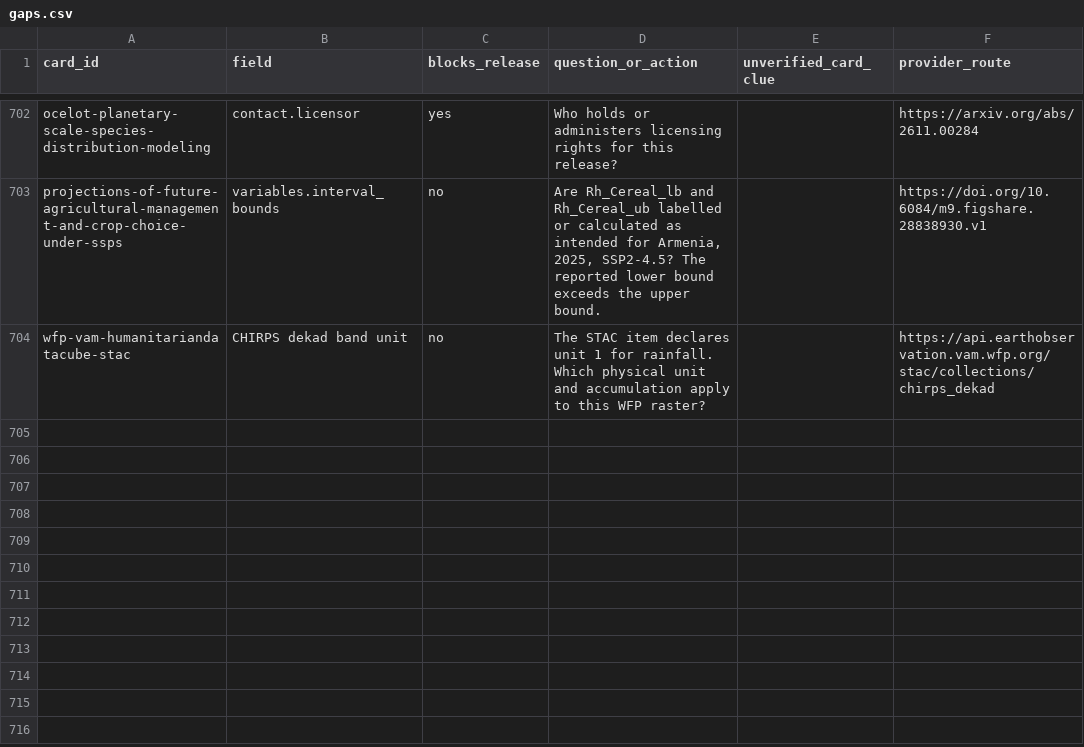
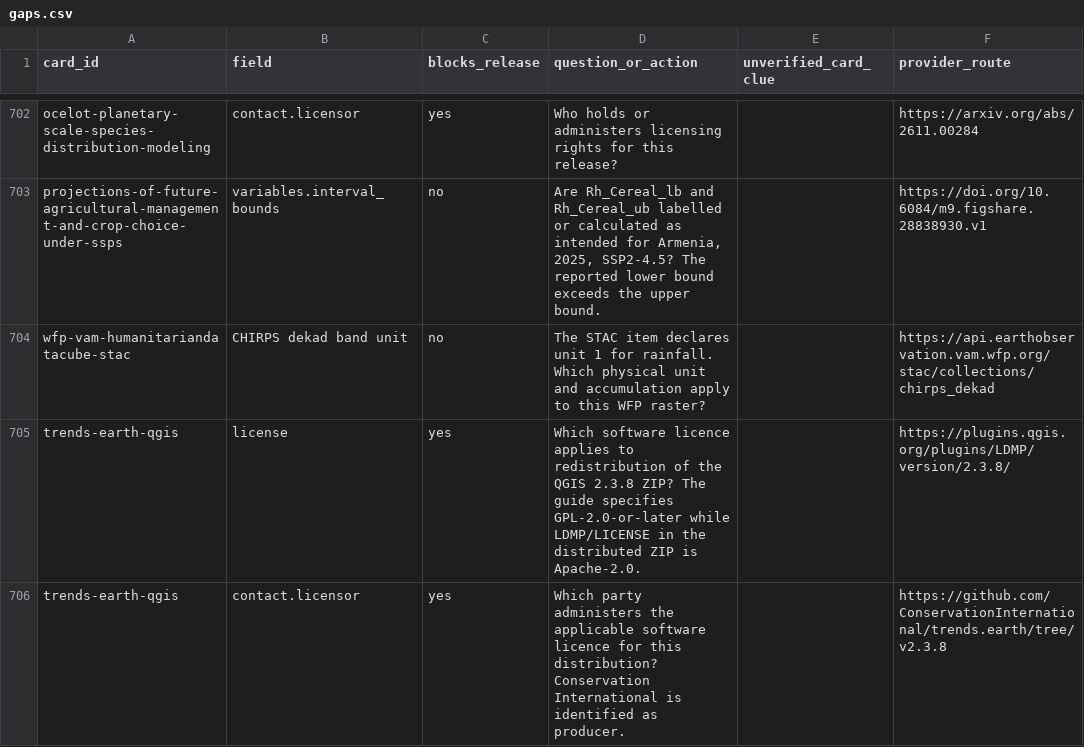
Before and after one commit to peetmate/climate-assets, a CSV file: metadata/gaps.csv, drawn as a sheet; only a part is shown, gaps mark what is left out; the diff names each change by its address in the sheet, - before the commit and + after, or states it on an @@ line.

```diff
--- a/metadata/gaps.csv
+++ b/metadata/gaps.csv
+row 705: trends-earth-qgis | license | yes | Which software licence applies to redistribution of the QGIS 2.3.8 ZIP? The guide specifies GPL-2.0-or-later while LDMP/LICENSE in the distributed ZIP is Apache-2.0. |  | https://plugins.qgis.org/plugins/LDMP/version/2.3.8/
+row 706: trends-earth-qgis | contact.licensor | yes | Which party administers the applicable software licence for this distribution? Conservation International is identified as producer. |  | https://github.com/ConservationInternational/trends.earth/tree/v2.3.8
```
Also changed, not shown: metadata/evidence.csv, metadata/register.csv, 2 other files.
